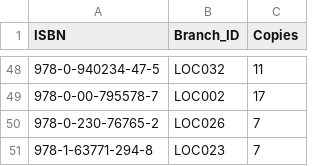
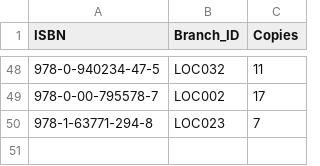
Before and after one commit to ywevis74/IST423, a CSV file: Stock.csv, drawn as a sheet; only a part is shown, gaps mark what is left out; the diff names each change by its address in the sheet, - before the commit and + after, or states it on an @@ line.

Commit message:
updated stock

```diff
--- a/Stock.csv
+++ b/Stock.csv
-row 50: 978-0-230-76765-2 | LOC026 | 7
```
